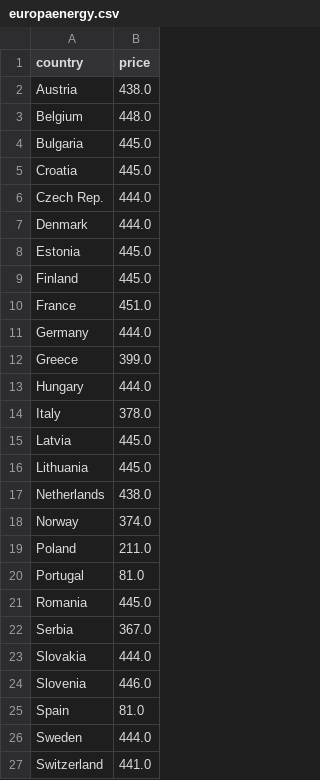
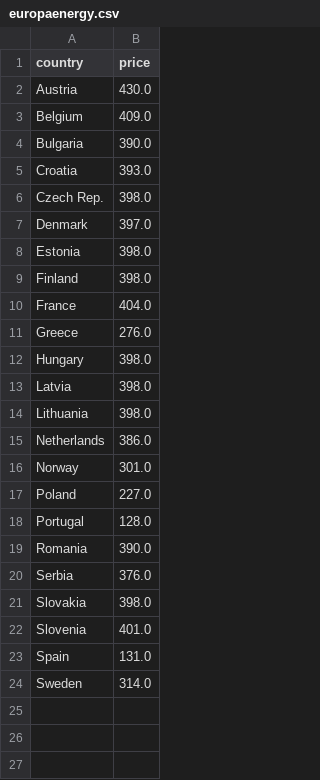
Before and after one commit to laurabejder/auto-update-graph-datawrapper, a CSV file: europaenergy.csv, drawn as a sheet.

```diff
--- a/europaenergy.csv
+++ b/europaenergy.csv
@@ -1,27 +1,24 @@
 country,price
- Austria,438.0
- Belgium,448.0
- Bulgaria,445.0
- Croatia,445.0
- Czech Rep.,444.0
- Denmark,444.0
- Estonia,445.0
- Finland,445.0
- France,451.0
- Germany,444.0
- Greece,399.0
- Hungary,444.0
- Italy,378.0
- Latvia,445.0
- Lithuania,445.0
- Netherlands,438.0
- Norway,374.0
- Poland,211.0
- Portugal,81.0
- Romania,445.0
- Serbia,367.0
- Slovakia,444.0
- Slovenia,446.0
- Spain,81.0
- Sweden,444.0
- Switzerland,441.0
+ Austria,430.0
+ Belgium,409.0
+ Bulgaria,390.0
+ Croatia,393.0
+ Czech Rep.,398.0
+ Denmark,397.0
+ Estonia,398.0
+ Finland,398.0
+ France,404.0
+ Greece,276.0
+ Hungary,398.0
+ Latvia,398.0
+ Lithuania,398.0
+ Netherlands,386.0
+ Norway,301.0
+ Poland,227.0
+ Portugal,128.0
+ Romania,390.0
+ Serbia,376.0
+ Slovakia,398.0
+ Slovenia,401.0
+ Spain,131.0
+ Sweden,314.0
```
